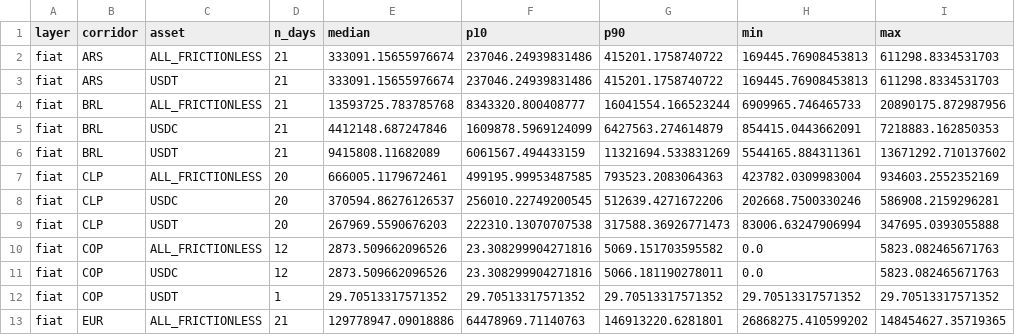
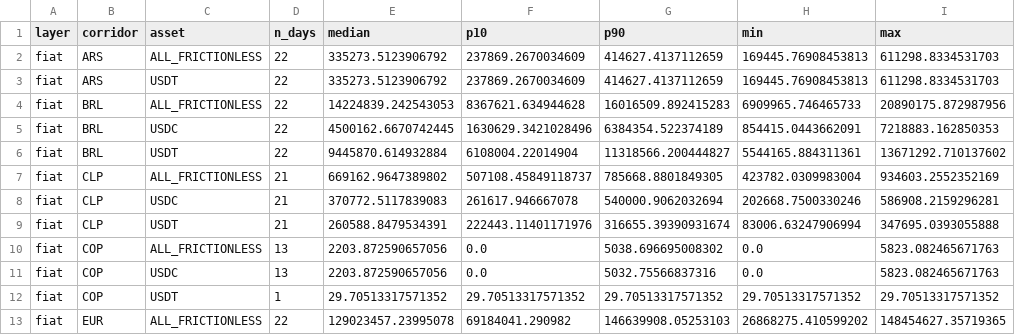
Before and after one commit to weiyeecon/stablecoin-depth-panel, a CSV file: panel/summary_depth_2pct.csv, drawn as a sheet; only a part is shown; the diff covers the shown part only.

Commit message:
depth snapshot 2026-08-24 [skip ci]

```diff
--- a/panel/summary_depth_2pct.csv
+++ b/panel/summary_depth_2pct.csv
@@ -1,13 +1,13 @@
 layer,corridor,asset,n_days,median,p10,p90,min,max
-fiat,ARS,ALL_FRICTIONLESS,21,333091.15655976674,237046.24939831486,415201.1758740722,169445.76908453813,611298.8334531703
-fiat,ARS,USDT,21,333091.15655976674,237046.24939831486,415201.1758740722,169445.76908453813,611298.8334531703
-fiat,BRL,ALL_FRICTIONLESS,21,13593725.783785768,8343320.800408777,16041554.166523244,6909965.746465733,20890175.872987956
-fiat,BRL,USDC,21,4412148.687247846,1609878.5969124099,6427563.274614879,854415.0443662091,7218883.162850353
-fiat,BRL,USDT,21,9415808.11682089,6061567.494433159,11321694.533831269,5544165.884311361,13671292.710137602
-fiat,CLP,ALL_FRICTIONLESS,20,666005.1179672461,499195.99953487585,793523.2083064363,423782.0309983004,934603.2552352169
-fiat,CLP,USDC,20,370594.86276126537,256010.22749200545,512639.4271672206,202668.7500330246,586908.2159296281
-fiat,CLP,USDT,20,267969.5590676203,222310.13070707538,317588.36926771473,83006.63247906994,347695.0393055888
-fiat,COP,ALL_FRICTIONLESS,12,2873.509662096526,23.308299904271816,5069.151703595582,0.0,5823.082465671763
-fiat,COP,USDC,12,2873.509662096526,23.308299904271816,5066.181190278011,0.0,5823.082465671763
+fiat,ARS,ALL_FRICTIONLESS,22,335273.5123906792,237869.2670034609,414627.4137112659,169445.76908453813,611298.8334531703
+fiat,ARS,USDT,22,335273.5123906792,237869.2670034609,414627.4137112659,169445.76908453813,611298.8334531703
+fiat,BRL,ALL_FRICTIONLESS,22,14224839.242543053,8367621.634944628,16016509.892415283,6909965.746465733,20890175.872987956
+fiat,BRL,USDC,22,4500162.6670742445,1630629.3421028496,6384354.522374189,854415.0443662091,7218883.162850353
+fiat,BRL,USDT,22,9445870.614932884,6108004.22014904,11318566.200444827,5544165.884311361,13671292.710137602
+fiat,CLP,ALL_FRICTIONLESS,21,669162.9647389802,507108.45849118737,785668.8801849305,423782.0309983004,934603.2552352169
+fiat,CLP,USDC,21,370772.5117839083,261617.946667078,540000.9062032694,202668.7500330246,586908.2159296281
+fiat,CLP,USDT,21,260588.8479534391,222443.11401171976,316655.39390931674,83006.63247906994,347695.0393055888
+fiat,COP,ALL_FRICTIONLESS,13,2203.872590657056,0.0,5038.696695008302,0.0,5823.082465671763
+fiat,COP,USDC,13,2203.872590657056,0.0,5032.75566837316,0.0,5823.082465671763
 fiat,COP,USDT,1,29.70513317571352,29.70513317571352,29.70513317571352,29.70513317571352,29.70513317571352
-fiat,EUR,ALL_FRICTIONLESS,21,129778947.09018886,64478969.71140763,146913220.6281801,26868275.410599202,148454627.35719365
+fiat,EUR,ALL_FRICTIONLESS,22,129023457.23995078,69184041.290982,146639908.05253103,26868275.410599202,148454627.35719365
```
Also changed, not shown: 154 edited cells elsewhere in this file, 12 other files.
